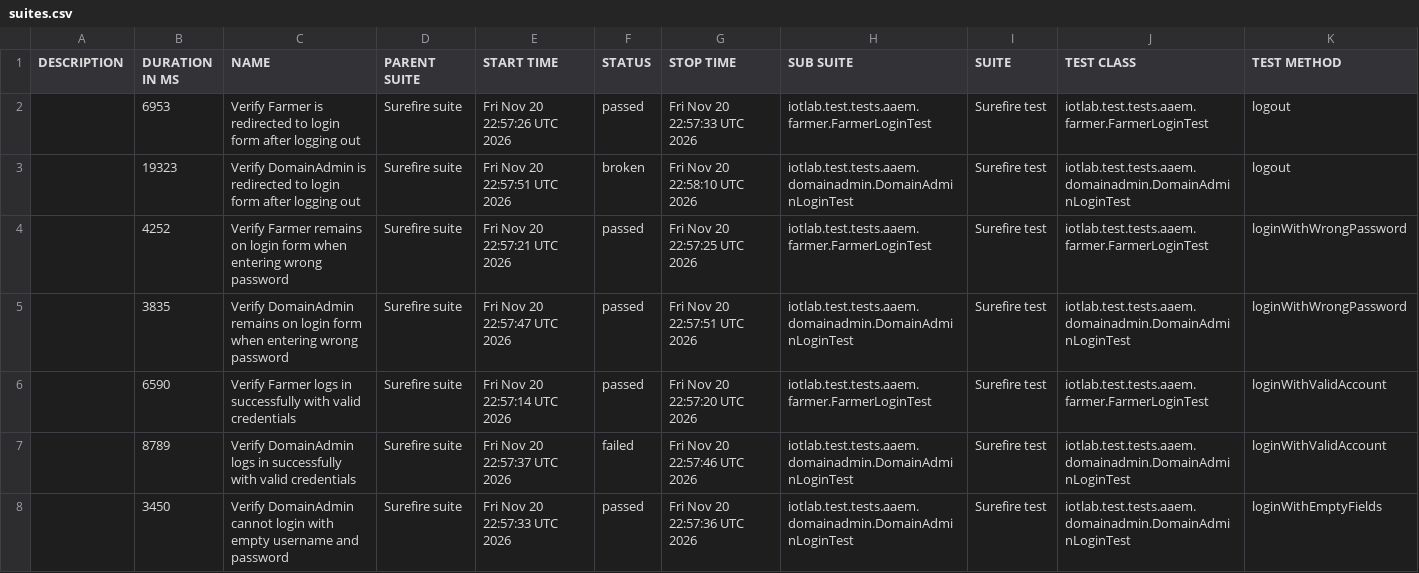
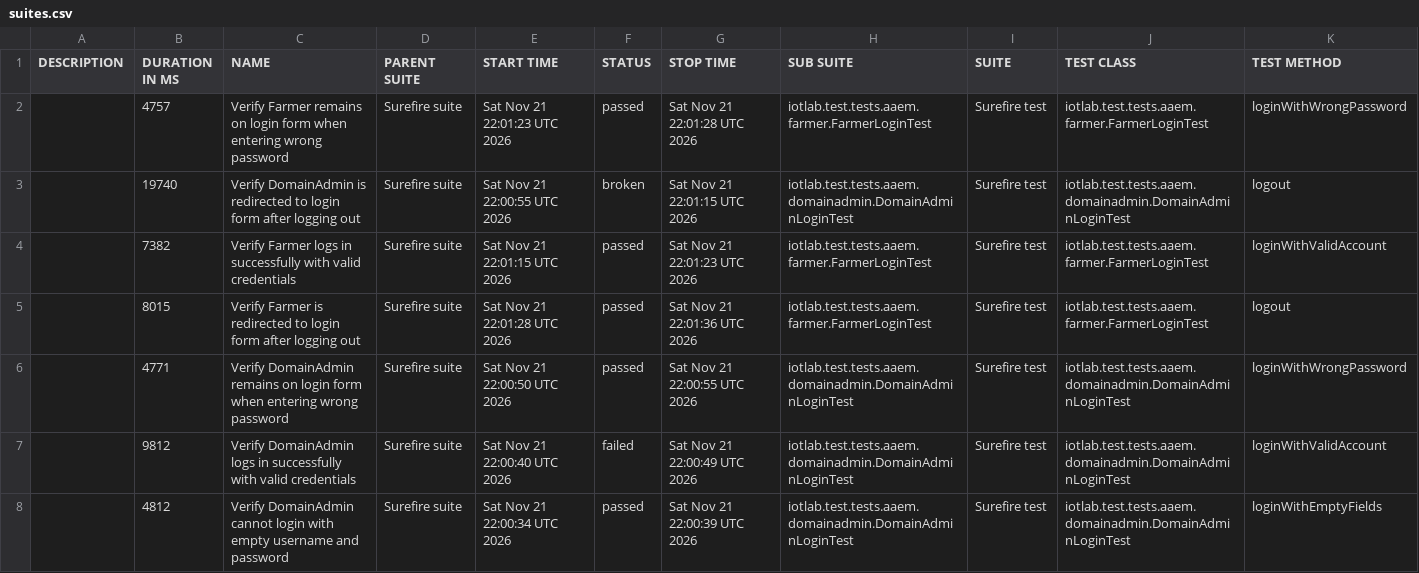
Before and after one commit to forgotmenet/Iotlab-Automation-Test, a CSV file: data/suites.csv, drawn as a sheet.

```diff
--- a/data/suites.csv
+++ b/data/suites.csv
@@ -1,8 +1,8 @@
 "DESCRIPTION","DURATION IN MS","NAME","PARENT SUITE","START TIME","STATUS","STOP TIME","SUB SUITE","SUITE","TEST CLASS","TEST METHOD"
-"","6953","Verify Farmer is redirected to login form after logging out","Surefire suite","Fri Nov 20 22:57:26 UTC 2026","passed","Fri Nov 20 22:57:33 UTC 2026","iotlab.test.tests.aaem.farmer.FarmerLoginTest","Surefire test","iotlab.test.tests.aaem.farmer.FarmerLoginTest","logout"
-"","19323","Verify DomainAdmin is redirected to login form after logging out","Surefire suite","Fri Nov 20 22:57:51 UTC 2026","broken","Fri Nov 20 22:58:10 UTC 2026","iotlab.test.tests.aaem.domainadmin.DomainAdminLoginTest","Surefire test","iotlab.test.tests.aaem.domainadmin.DomainAdminLoginTest","logout"
-"","4252","Verify Farmer remains on login form when entering wrong password","Surefire suite","Fri Nov 20 22:57:21 UTC 2026","passed","Fri Nov 20 22:57:25 UTC 2026","iotlab.test.tests.aaem.farmer.FarmerLoginTest","Surefire test","iotlab.test.tests.aaem.farmer.FarmerLoginTest","loginWithWrongPassword"
-"","3835","Verify DomainAdmin remains on login form when entering wrong password","Surefire suite","Fri Nov 20 22:57:47 UTC 2026","passed","Fri Nov 20 22:57:51 UTC 2026","iotlab.test.tests.aaem.domainadmin.DomainAdminLoginTest","Surefire test","iotlab.test.tests.aaem.domainadmin.DomainAdminLoginTest","loginWithWrongPassword"
-"","6590","Verify Farmer logs in successfully with valid credentials","Surefire suite","Fri Nov 20 22:57:14 UTC 2026","passed","Fri Nov 20 22:57:20 UTC 2026","iotlab.test.tests.aaem.farmer.FarmerLoginTest","Surefire test","iotlab.test.tests.aaem.farmer.FarmerLoginTest","loginWithValidAccount"
-"","8789","Verify DomainAdmin logs in successfully with valid credentials","Surefire suite","Fri Nov 20 22:57:37 UTC 2026","failed","Fri Nov 20 22:57:46 UTC 2026","iotlab.test.tests.aaem.domainadmin.DomainAdminLoginTest","Surefire test","iotlab.test.tests.aaem.domainadmin.DomainAdminLoginTest","loginWithValidAccount"
-"","3450","Verify DomainAdmin cannot login with empty username and password","Surefire suite","Fri Nov 20 22:57:33 UTC 2026","passed","Fri Nov 20 22:57:36 UTC 2026","iotlab.test.tests.aaem.domainadmin.DomainAdminLoginTest","Surefire test","iotlab.test.tests.aaem.domainadmin.DomainAdminLoginTest","loginWithEmptyFields"
+"","4757","Verify Farmer remains on login form when entering wrong password","Surefire suite","Sat Nov 21 22:01:23 UTC 2026","passed","Sat Nov 21 22:01:28 UTC 2026","iotlab.test.tests.aaem.farmer.FarmerLoginTest","Surefire test","iotlab.test.tests.aaem.farmer.FarmerLoginTest","loginWithWrongPassword"
+"","19740","Verify DomainAdmin is redirected to login form after logging out","Surefire suite","Sat Nov 21 22:00:55 UTC 2026","broken","Sat Nov 21 22:01:15 UTC 2026","iotlab.test.tests.aaem.domainadmin.DomainAdminLoginTest","Surefire test","iotlab.test.tests.aaem.domainadmin.DomainAdminLoginTest","logout"
+"","7382","Verify Farmer logs in successfully with valid credentials","Surefire suite","Sat Nov 21 22:01:15 UTC 2026","passed","Sat Nov 21 22:01:23 UTC 2026","iotlab.test.tests.aaem.farmer.FarmerLoginTest","Surefire test","iotlab.test.tests.aaem.farmer.FarmerLoginTest","loginWithValidAccount"
+"","8015","Verify Farmer is redirected to login form after logging out","Surefire suite","Sat Nov 21 22:01:28 UTC 2026","passed","Sat Nov 21 22:01:36 UTC 2026","iotlab.test.tests.aaem.farmer.FarmerLoginTest","Surefire test","iotlab.test.tests.aaem.farmer.FarmerLoginTest","logout"
+"","4771","Verify DomainAdmin remains on login form when entering wrong password","Surefire suite","Sat Nov 21 22:00:50 UTC 2026","passed","Sat Nov 21 22:00:55 UTC 2026","iotlab.test.tests.aaem.domainadmin.DomainAdminLoginTest","Surefire test","iotlab.test.tests.aaem.domainadmin.DomainAdminLoginTest","loginWithWrongPassword"
+"","9812","Verify DomainAdmin logs in successfully with valid credentials","Surefire suite","Sat Nov 21 22:00:40 UTC 2026","failed","Sat Nov 21 22:00:49 UTC 2026","iotlab.test.tests.aaem.domainadmin.DomainAdminLoginTest","Surefire test","iotlab.test.tests.aaem.domainadmin.DomainAdminLoginTest","loginWithValidAccount"
+"","4812","Verify DomainAdmin cannot login with empty username and password","Surefire suite","Sat Nov 21 22:00:34 UTC 2026","passed","Sat Nov 21 22:00:39 UTC 2026","iotlab.test.tests.aaem.domainadmin.DomainAdminLoginTest","Surefire test","iotlab.test.tests.aaem.domainadmin.DomainAdminLoginTest","loginWithEmptyFields"
```
Also changed, not shown: 33 other files.
